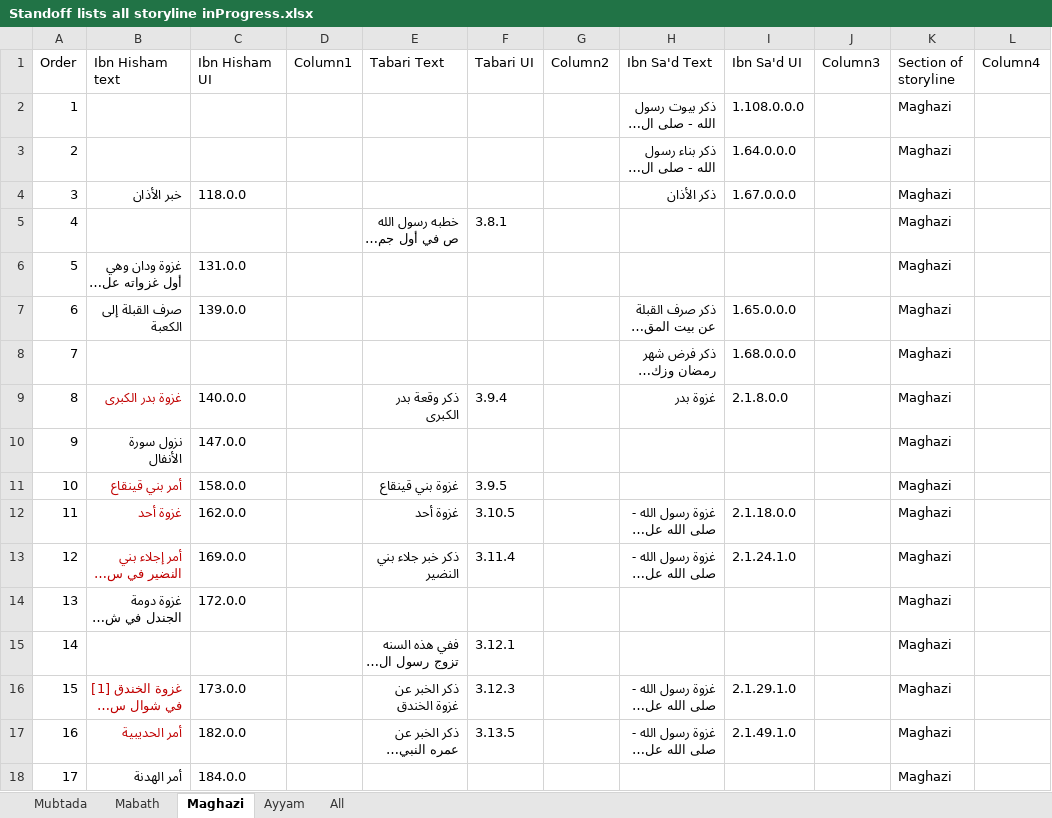
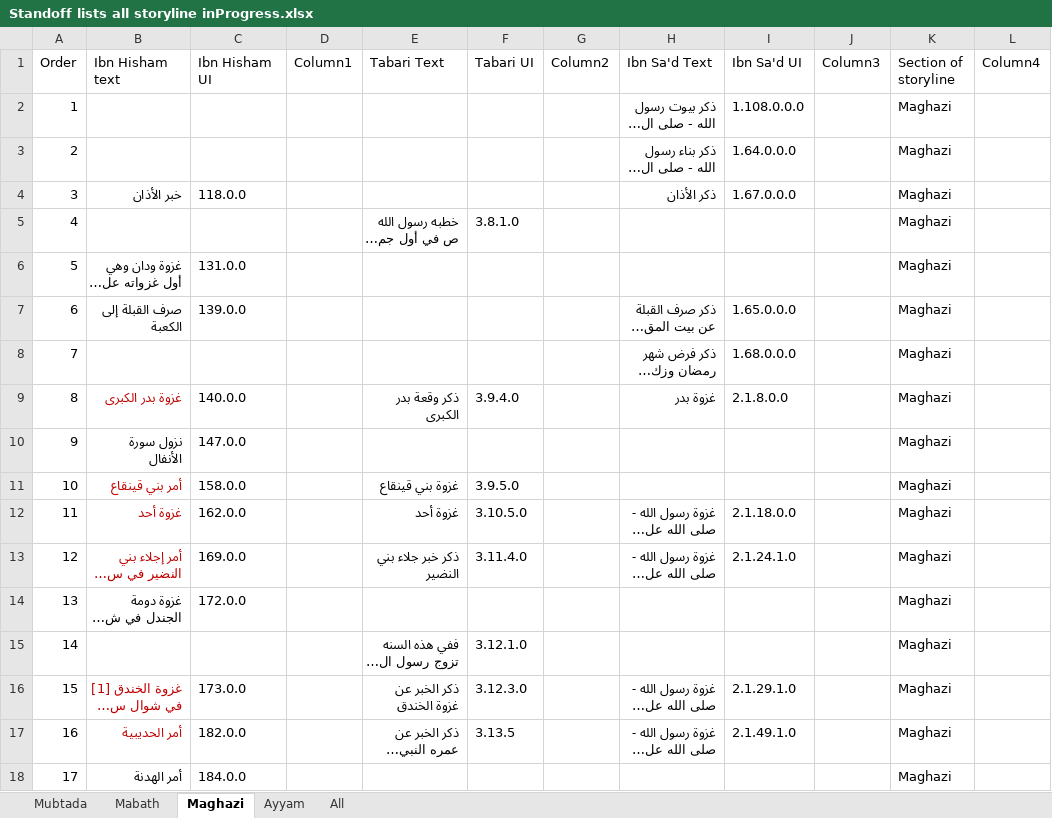
Before and after one commit to kitab-project-org/DSP-Data, an Excel workbook: global datasets/storyline/Standoff lists all storyline inProgress.xlsx, sheet Maghazi, drawn as a sheet; only a part is shown; long unchanged cells end in …; values as stored, in another font and other column widths than the file's, no borders; table styles not drawn; the diff covers the shown part only; the diff names each change by its address in the sheet, - before the commit and + after, or states it on an @@ line.

Commit message:
updated storyline UIs

```diff
--- a/global datasets/storyline/Standoff lists all storyline inProgress.xlsx (sheet Maghazi)
+++ b/global datasets/storyline/Standoff lists all storyline inProgress.xlsx (sheet Maghazi)
-F5 (Tabari UI): 3.8.1
+F5 (Tabari UI): 3.8.1.0
-F9 (Tabari UI): 3.9.4
+F9 (Tabari UI): 3.9.4.0
-F11 (Tabari UI): 3.9.5
+F11 (Tabari UI): 3.9.5.0
-F12 (Tabari UI): 3.10.5
+F12 (Tabari UI): 3.10.5.0
-F13 (Tabari UI): 3.11.4
+F13 (Tabari UI): 3.11.4.0
-F15 (Tabari UI): 3.12.1
+F15 (Tabari UI): 3.12.1.0
-F16 (Tabari UI): 3.12.3
+F16 (Tabari UI): 3.12.3.0
```
Also changed, not shown: 17 edited cells elsewhere in this sheet, sheet Mubtada, sheet Mabath, sheet Ayyam, 2 other files.
